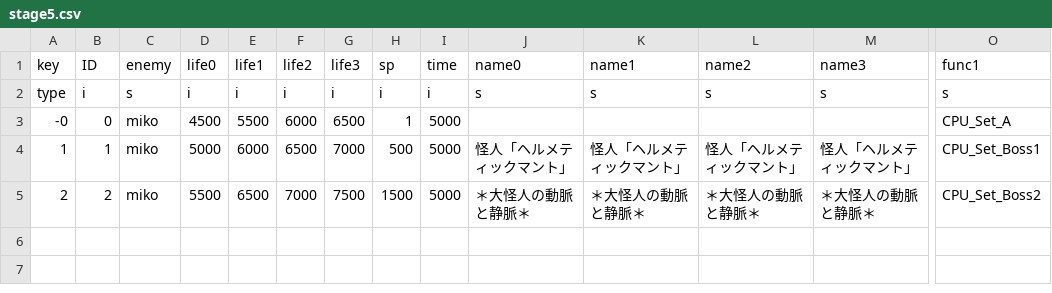
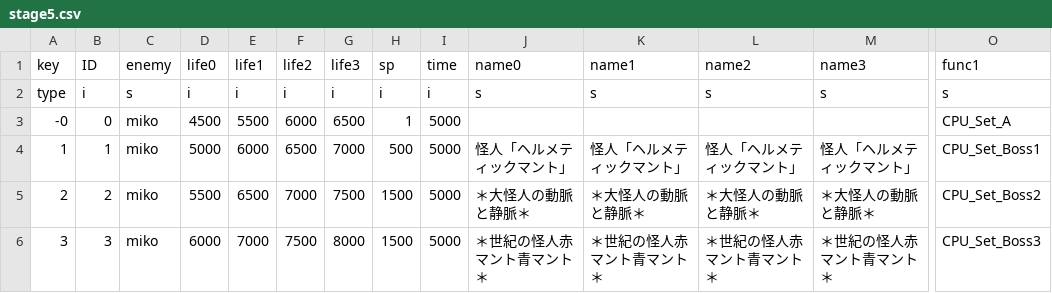
Before and after one commit to AsianInsomniac/thcrap-gamer251, a CSV file: mima/th145/data/csv/story/marisa/stage5.csv, drawn as a sheet; only a part is shown, gaps mark what is left out; rows hold the shown columns only; the diff names each change by its address in the sheet, - before the commit and + after, or states it on an @@ line.

Commit message:
Add files via upload

```diff
--- a/mima/th145/data/csv/story/marisa/stage5.csv
+++ b/mima/th145/data/csv/story/marisa/stage5.csv
+row 6: 3 | 3 | miko | 6000 | 7000 | 7500 | 8000 | 1500 | 5000 | ＊世紀の怪人赤マント青マント＊ | ＊世紀の怪人赤マント青マント＊ | ＊世紀の怪人赤マント青マント＊ | ＊世紀の怪人赤マント青マント＊ | CPU_Set_Boss3
```
